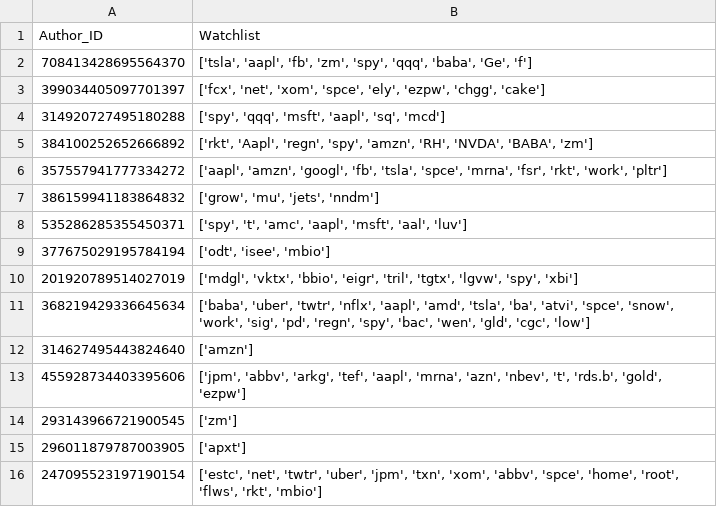
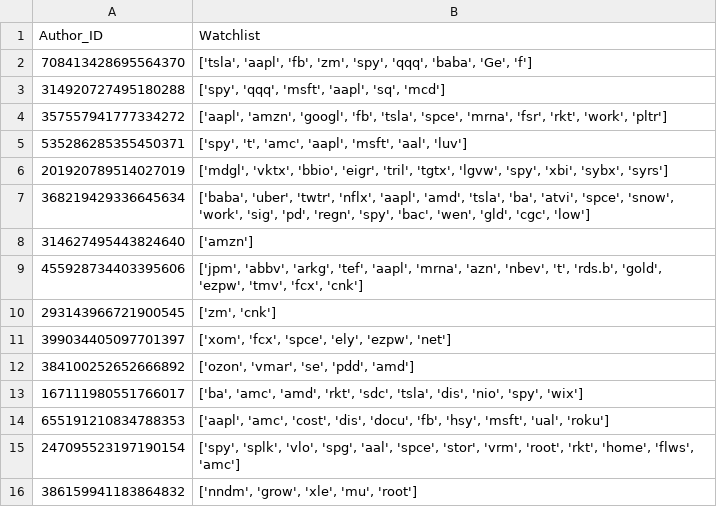
Before and after one commit to xConde/Condo, a CSV file: doc/watchlist.csv, drawn as a sheet.

```diff
--- a/doc/watchlist.csv
+++ b/doc/watchlist.csv
@@ -2,15 +2,15 @@ Author_ID,Watchlist
 708413428695564370,"['tsla', 'aapl', 'fb', 'zm', 'spy', 'qqq', 'baba', 'Ge', 'f']"
-399034405097701397,"['fcx', 'net', 'xom', 'spce', 'ely', 'ezpw', 'chgg', 'cake']"
 314920727495180288,"['spy', 'qqq', 'msft', 'aapl', 'sq', 'mcd']"
-384100252652666892,"['rkt', 'Aapl', 'regn', 'spy', 'amzn', 'RH', 'NVDA', 'BABA', 'zm']"
 357557941777334272,"['aapl', 'amzn', 'googl', 'fb', 'tsla', 'spce', 'mrna', 'fsr', 'rkt', 'work', 'pltr']"
-386159941183864832,"['grow', 'mu', 'jets', 'nndm']"
 535286285355450371,"['spy', 't', 'amc', 'aapl', 'msft', 'aal', 'luv']"
-377675029195784194,"['odt', 'isee', 'mbio']"
-201920789514027019,"['mdgl', 'vktx', 'bbio', 'eigr', 'tril', 'tgtx', 'lgvw', 'spy', 'xbi']"
+201920789514027019,"['mdgl', 'vktx', 'bbio', 'eigr', 'tril', 'tgtx', 'lgvw', 'spy', 'xbi', 'sybx', 'syrs']"
 368219429336645634,"['baba', 'uber', 'twtr', 'nflx', 'aapl', 'amd', 'tsla', 'ba', 'atvi', 'spce', 'snow', 'work', 'sig', 'pd', 'regn', 'spy', 'bac', 'wen', 'gld', 'cgc', 'low']"
 314627495443824640,['amzn']
-455928734403395606,"['jpm', 'abbv', 'arkg', 'tef', 'aapl', 'mrna', 'azn', 'nbev', 't', 'rds.b', 'gold', 'ezpw']"
-293143966721900545,['zm']
-296011879787003905,['apxt']
-247095523197190154,"['estc', 'net', 'twtr', 'uber', 'jpm', 'txn', 'xom', 'abbv', 'spce', 'home', 'root', 'flws', 'rkt', 'mbio']"
+455928734403395606,"['jpm', 'abbv', 'arkg', 'tef', 'aapl', 'mrna', 'azn', 'nbev', 't', 'rds.b', 'gold', 'ezpw', 'tmv', 'fcx', 'cnk']"
+293143966721900545,"['zm', 'cnk']"
+399034405097701397,"['xom', 'fcx', 'spce', 'ely', 'ezpw', 'net']"
+384100252652666892,"['ozon', 'vmar', 'se', 'pdd', 'amd']"
+167111980551766017,"['ba', 'amc', 'amd', 'rkt', 'sdc', 'tsla', 'dis', 'nio', 'spy', 'wix']"
+655191210834788353,"['aapl', 'amc', 'cost', 'dis', 'docu', 'fb', 'hsy', 'msft', 'ual', 'roku']"
+247095523197190154,"['spy', 'splk', 'vlo', 'spg', 'aal', 'spce', 'stor', 'vrm', 'root', 'rkt', 'home', 'flws', 'amc']"
+386159941183864832,"['nndm', 'grow', 'xle', 'mu', 'root']"
```
Also changed, not shown: doc/stocks_mentioned.csv.
